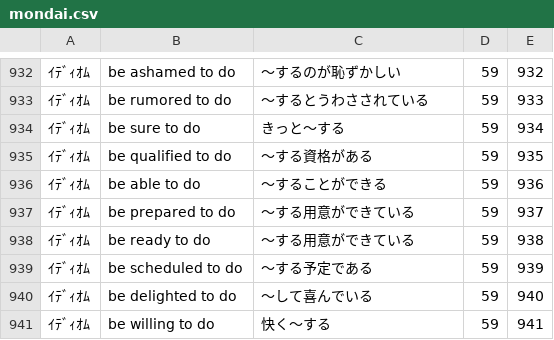
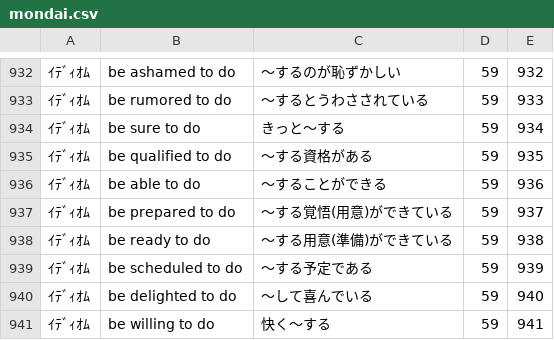
Before and after one commit to hishisome/kikutan600, a CSV file: mondai.csv, drawn as a sheet; only a part is shown, gaps mark what is left out; the diff covers the shown part only.

```diff
--- a/mondai.csv
+++ b/mondai.csv
@@ -936,4 +936,4 @@
 ｲﾃﾞｨｵﾑ,be able to do,～することができる,59,936
-ｲﾃﾞｨｵﾑ,be prepared to do,～する用意ができている,59,937
-ｲﾃﾞｨｵﾑ,be ready to do,～する用意ができている,59,938
+ｲﾃﾞｨｵﾑ,be prepared to do,～する覚悟(用意)ができている,59,937
+ｲﾃﾞｨｵﾑ,be ready to do,～する用意(準備)ができている,59,938
 ｲﾃﾞｨｵﾑ,be scheduled to do,～する予定である,59,939
```
Also changed, not shown: 32 edited cells elsewhere in this file.
